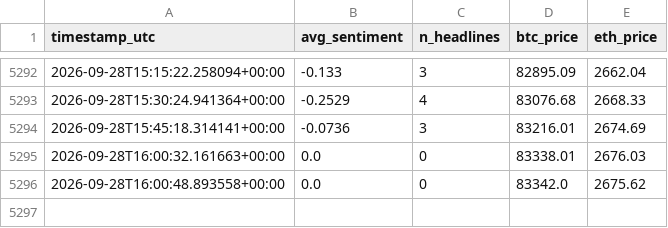
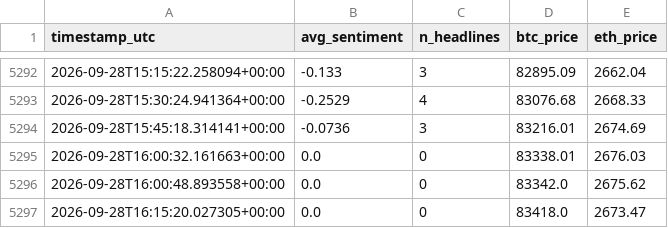
Before and after one commit to bilbobeggins103-ai/sentiment-bot, a CSV file: sentiment_log.csv, drawn as a sheet; only a part is shown, gaps mark what is left out.

Commit message:
bot cycle: 2026-09-28 16:15 UTC

```diff
--- a/sentiment_log.csv
+++ b/sentiment_log.csv
@@ -5296 +5296,2 @@ timestamp_utc,avg_sentiment,n_headlines,btc_price,eth_price
 2026-09-28T16:00:48.893558+00:00,0.0,0,83342.0,2675.62
+2026-09-28T16:15:20.027305+00:00,0.0,0,83418.0,2673.47
```
